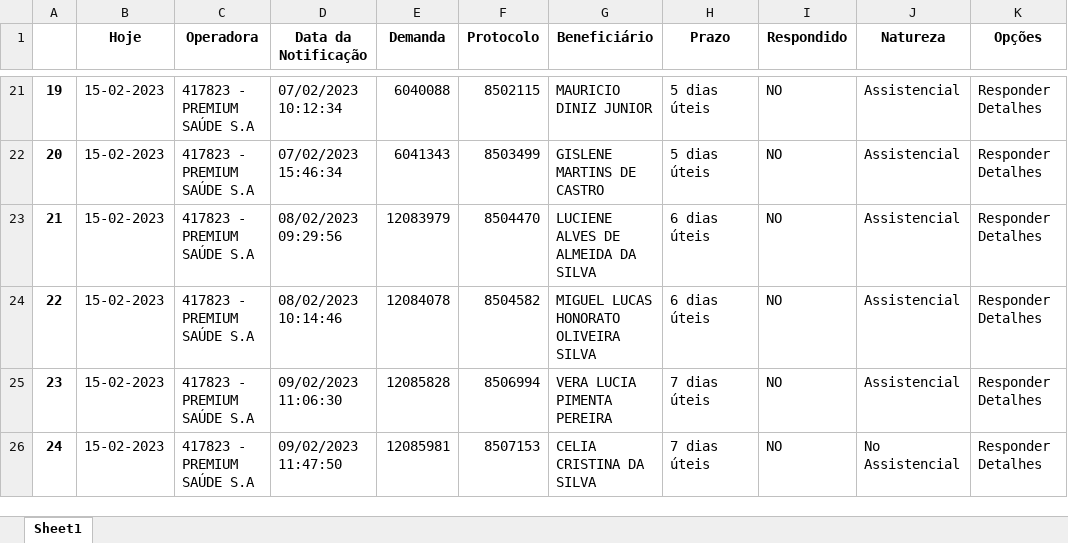
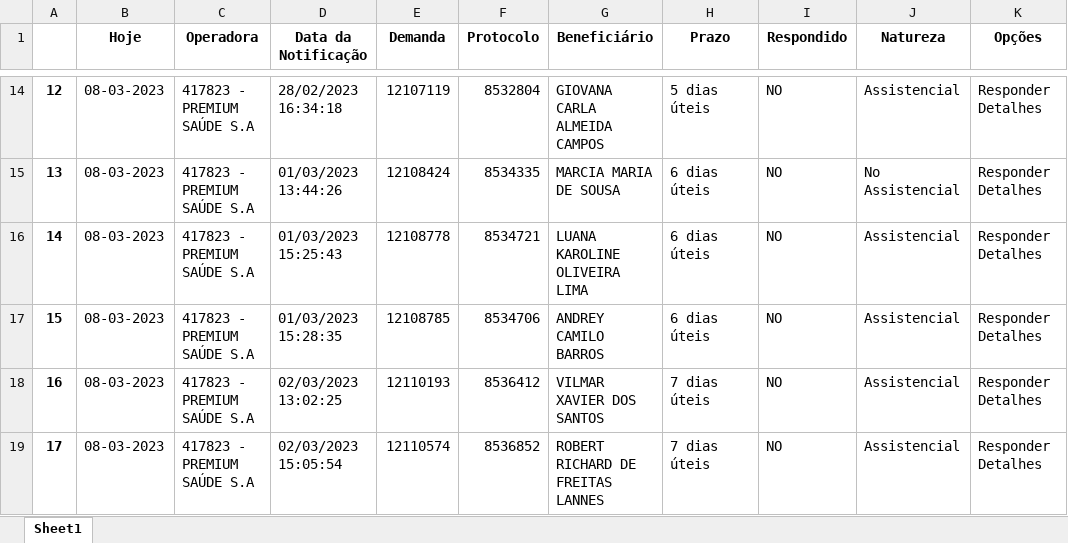
Before and after one commit to amantino69/nipon1, an Excel workbook: planilha/tarefas.xlsx, sheet Sheet1, drawn as a sheet; only a part is shown, gaps mark what is left out; values as stored, in another font and other column widths than the file's, no borders; addresses are those after the commit; the diff covers the shown part only; the diff names each change by its address in the sheet, - before the commit and + after, or states it on an @@ line.

```diff
--- a/planilha/tarefas.xlsx (sheet Sheet1)
+++ b/planilha/tarefas.xlsx (sheet Sheet1)
@@ column A renumbered from row 2 down @@
-B14:B19 (Hoje): 15-02-2023
+B14:B19 (Hoje): 08-03-2023
-D14 (Data da Notificação): 07/02/2023 10:12:34
+D14 (Data da Notificação): 28/02/2023 16:34:18
-E14 (Demanda): 6040088
+E14 (Demanda): 12107119
-F14 (Protocolo): 8502115
+F14 (Protocolo): 8532804
-G14 (Beneficiário): MAURICIO DINIZ JUNIOR
+G14 (Beneficiário): GIOVANA CARLA ALMEIDA CAMPOS
-D15 (Data da Notificação): 07/02/2023 15:46:34
+D15 (Data da Notificação): 01/03/2023 13:44:26
-E15 (Demanda): 6041343
+E15 (Demanda): 12108424
-F15 (Protocolo): 8503499
+F15 (Protocolo): 8534335
-G15 (Beneficiário): GISLENE MARTINS DE CASTRO
+G15 (Beneficiário): MARCIA MARIA DE SOUSA
-H15 (Prazo): 5 dias úteis
+H15 (Prazo): 6 dias úteis
-J15 (Natureza): Assistencial
+J15 (Natureza): No Assistencial
-D16 (Data da Notificação): 08/02/2023 09:29:56
+D16 (Data da Notificação): 01/03/2023 15:25:43
-E16 (Demanda): 12083979
+E16 (Demanda): 12108778
-F16 (Protocolo): 8504470
+F16 (Protocolo): 8534721
-G16 (Beneficiário): LUCIENE ALVES DE ALMEIDA DA SILVA
+G16 (Beneficiário): LUANA KAROLINE OLIVEIRA LIMA
-D17 (Data da Notificação): 08/02/2023 10:14:46
+D17 (Data da Notificação): 01/03/2023 15:28:35
-E17 (Demanda): 12084078
+E17 (Demanda): 12108785
-F17 (Protocolo): 8504582
+F17 (Protocolo): 8534706
-G17 (Beneficiário): MIGUEL LUCAS HONORATO OLIVEIRA SILVA
+G17 (Beneficiário): ANDREY CAMILO BARROS
-D18 (Data da Notificação): 09/02/2023 11:06:30
+D18 (Data da Notificação): 02/03/2023 13:02:25
-E18 (Demanda): 12085828
+E18 (Demanda): 12110193
-F18 (Protocolo): 8506994
+F18 (Protocolo): 8536412
-G18 (Beneficiário): VERA LUCIA PIMENTA PEREIRA
+G18 (Beneficiário): VILMAR XAVIER DOS SANTOS
-D19 (Data da Notificação): 09/02/2023 11:47:50
+D19 (Data da Notificação): 02/03/2023 15:05:54
-E19 (Demanda): 12085981
+E19 (Demanda): 12110574
-F19 (Protocolo): 8507153
+F19 (Protocolo): 8536852
-G19 (Beneficiário): CELIA CRISTINA DA SILVA
+G19 (Beneficiário): ROBERT RICHARD DE FREITAS LANNES
-J19 (Natureza): No Assistencial
+J19 (Natureza): Assistencial
```
Also changed, not shown: 4 added rows, 8 removed rows and 89 edited cells elsewhere in this sheet, planilha/responder.xlsx, 6 other files.
